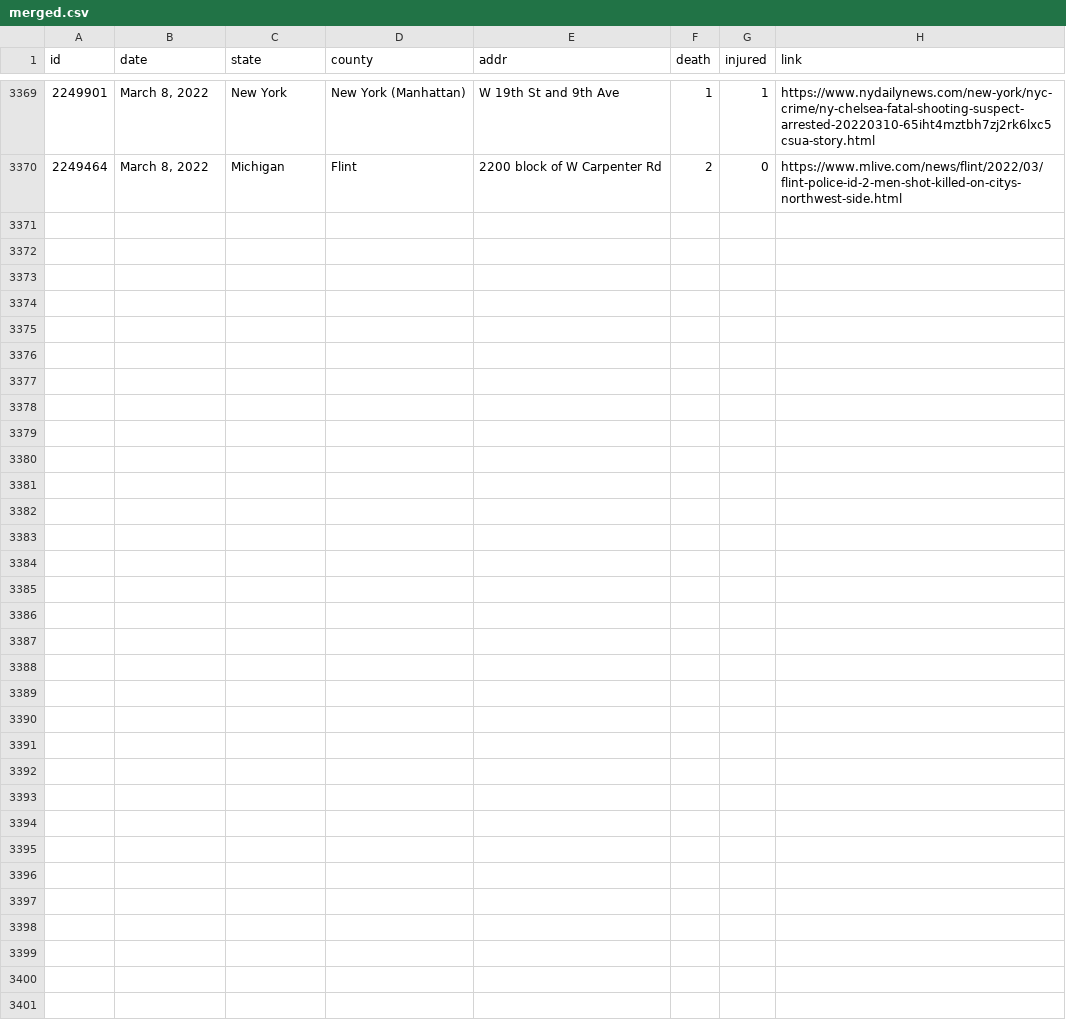
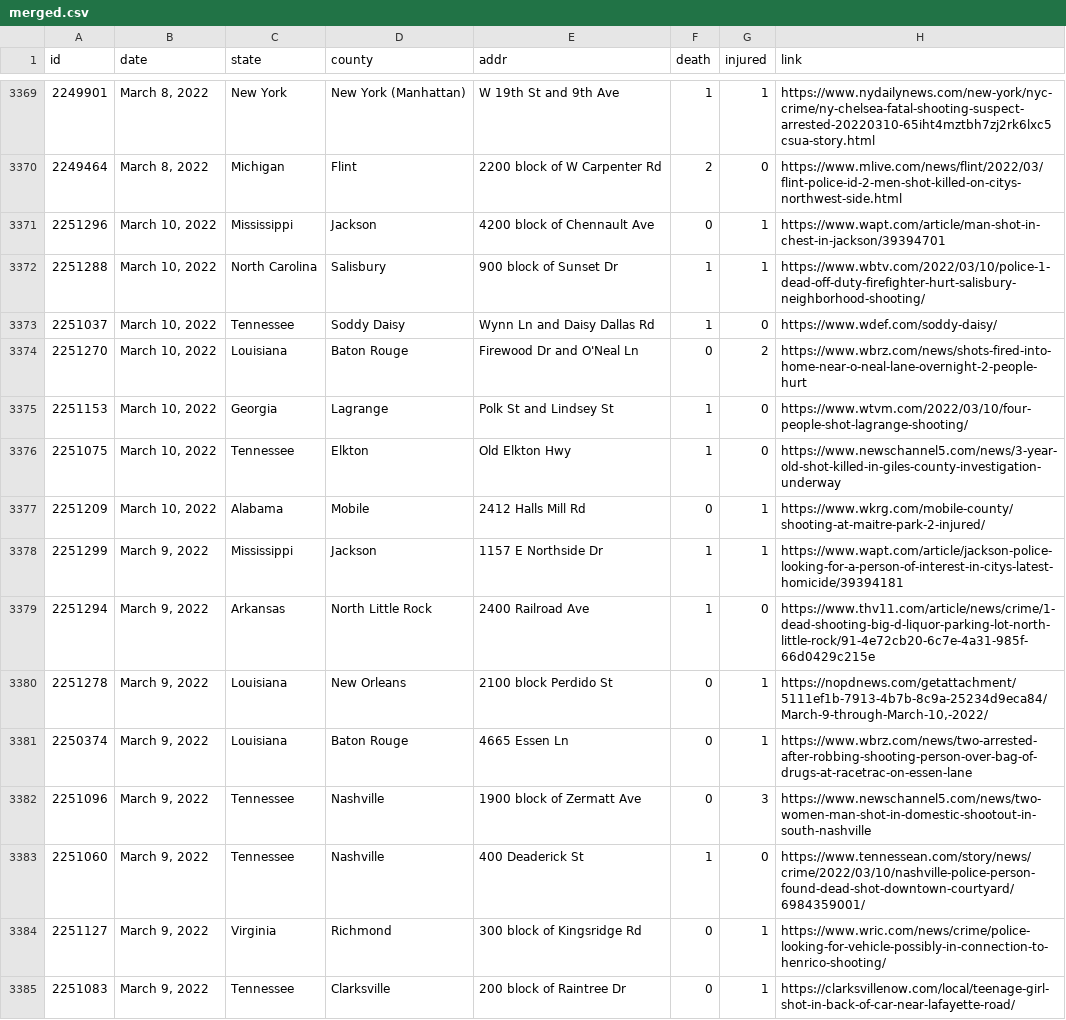
Before and after one commit to ch2ohch2oh/usgunviolence, a CSV file: data/merged.csv, drawn as a sheet; only a part is shown, gaps mark what is left out; the diff names each change by its address in the sheet, - before the commit and + after, or states it on an @@ line.

```diff
--- a/data/merged.csv
+++ b/data/merged.csv
+row 3371: 2251296 | March 10, 2022 | Mississippi | Jackson | 4200 block of Chennault Ave | 0 | 1 | https://www.wapt.com/article/man-shot-in-chest-in-jackson/39394701
+row 3372: 2251288 | March 10, 2022 | North Carolina | Salisbury | 900 block of Sunset Dr | 1 | 1 | https://www.wbtv.com/2022/03/10/police-1-dead-off-duty-firefighter-hurt-salisbury-neighborhood-shooting/
+row 3373: 2251037 | March 10, 2022 | Tennessee | Soddy Daisy | Wynn Ln and Daisy Dallas Rd | 1 | 0 | https://www.wdef.com/soddy-daisy/
+row 3374: 2251270 | March 10, 2022 | Louisiana | Baton Rouge | Firewood Dr and O'Neal Ln | 0 | 2 | https://www.wbrz.com/news/shots-fired-into-home-near-o-neal-lane-overnight-2-people-hurt
+row 3375: 2251153 | March 10, 2022 | Georgia | Lagrange | Polk St and Lindsey St | 1 | 0 | https://www.wtvm.com/2022/03/10/four-people-shot-lagrange-shooting/
+row 3376: 2251075 | March 10, 2022 | Tennessee | Elkton | Old Elkton Hwy | 1 | 0 | https://www.newschannel5.com/news/3-year-old-shot-killed-in-giles-county-investigation-underway
+row 3377: 2251209 | March 10, 2022 | Alabama | Mobile | 2412 Halls Mill Rd | 0 | 1 | https://www.wkrg.com/mobile-county/shooting-at-maitre-park-2-injured/
+row 3378: 2251299 | March 9, 2022 | Mississippi | Jackson | 1157 E Northside Dr | 1 | 1 | https://www.wapt.com/article/jackson-police-looking-for-a-person-of-interest-in-citys-latest-homicide/39394181
+row 3379: 2251294 | March 9, 2022 | Arkansas | North Little Rock | 2400 Railroad Ave | 1 | 0 | https://www.thv11.com/article/news/crime/1-dead-shooting-big-d-liquor-parking-lot-north-little-rock/91-4e72cb20-6c7e-4a31-985f-66d0429c215e
+row 3380: 2251278 | March 9, 2022 | Louisiana | New Orleans | 2100 block Perdido St | 0 | 1 | https://nopdnews.com/getattachment/5111ef1b-7913-4b7b-8c9a-25234d9eca84/March-9-through-March-10,-2022/
+row 3381: 2250374 | March 9, 2022 | Louisiana | Baton Rouge | 4665 Essen Ln | 0 | 1 | https://www.wbrz.com/news/two-arrested-after-robbing-shooting-person-over-bag-of-drugs-at-racetrac-on-essen-lane
+row 3382: 2251096 | March 9, 2022 | Tennessee | Nashville | 1900 block of Zermatt Ave | 0 | 3 | https://www.newschannel5.com/news/two-women-man-shot-in-domestic-shootout-in-south-nashville
+row 3383: 2251060 | March 9, 2022 | Tennessee | Nashville | 400 Deaderick St | 1 | 0 | https://www.tennessean.com/story/news/crime/2022/03/10/nashville-police-person-found-dead-shot-downtown-courtyard/6984359001/
+row 3384: 2251127 | March 9, 2022 | Virginia | Richmond | 300 block of Kingsridge Rd | 0 | 1 | https://www.wric.com/news/crime/police-looking-for-vehicle-possibly-in-connection-to-henrico-shooting/
+row 3385: 2251083 | March 9, 2022 | Tennessee | Clarksville | 200 block of Raintree Dr | 0 | 1 | https://clarksvillenow.com/local/teenage-girl-shot-in-back-of-car-near-lafayette-road/
```
Also changed, not shown: data/data-2022-03-11.csv, 3 other files.
